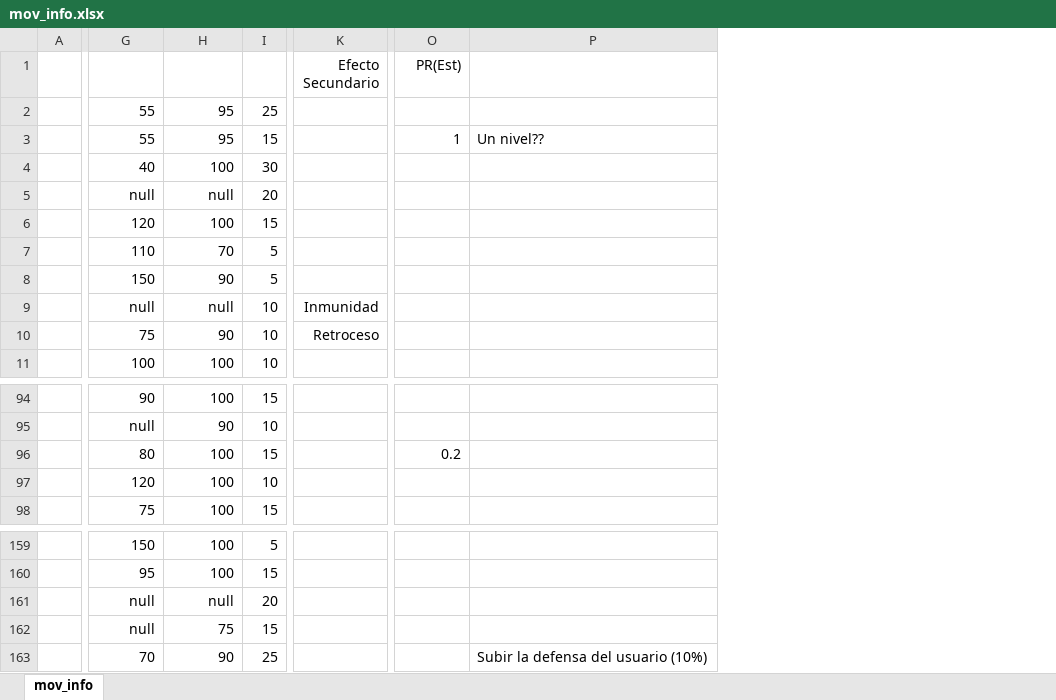
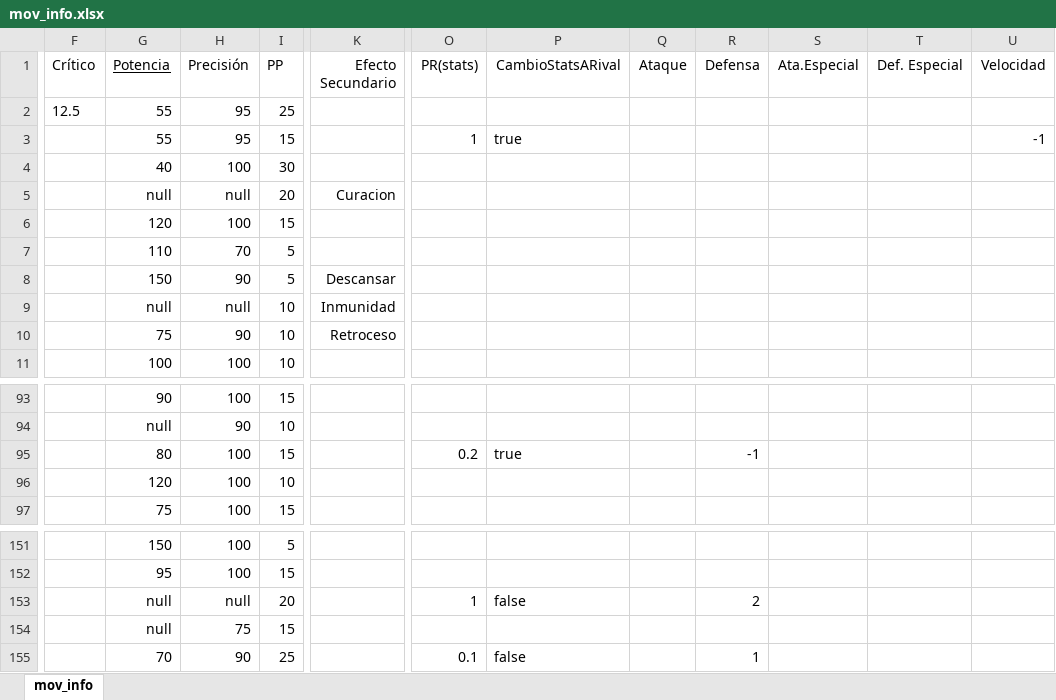
Before and after one commit to Jondiii/ST, an Excel workbook: ST/Data/web/mov_info.xlsx, sheet mov_info, drawn as a sheet; only a part is shown, gaps mark what is left out; values as stored, in another font and other column widths than the file's, no borders; removed rows and columns are numbered as before the commit, all else as after; the diff covers the shown part only; the diff names each change by its address in the sheet, - before the commit and + after, or states it on an @@ line.

Commit message:
Añadida más info de los movimientos

```diff
--- a/ST/Data/web/mov_info.xlsx (sheet mov_info)
+++ b/ST/Data/web/mov_info.xlsx (sheet mov_info)
-column A, empty
+column F (Crítico), row 2: 12.5
-column P, row 3: Un nivel??; row 163: Subir la defensa del usuario (10%)
+column P (CambioStatsARival), row 3: true; row 95: true; rows 153-155: false |  | false
+column Q (Ataque), empty
+column R (Defensa), row 95: -1; rows 153-155: 2 |  | 1
+column S (Ata.Especial), empty
+column T (Def. Especial), empty
+column U (Velocidad), row 3: -1
-G1: (empty)
+G1: Potencia
-H1: (empty)
+H1: Precisión
-I1: (empty)
+I1: PP
-O1: PR(Est)
+O1: PR(stats)
-K5 (Efecto Secundario): (empty)
+K5 (Efecto Secundario): Curacion
-K8 (Efecto Secundario): (empty)
+K8 (Efecto Secundario): Descansar
-O153 (PR(stats)): (empty)
+O153 (PR(stats)): 1
-O155 (PR(stats)): (empty)
+O155 (PR(stats)): 0.1
```
Also changed, not shown: 8 removed rows and 78 edited cells elsewhere in this sheet.
